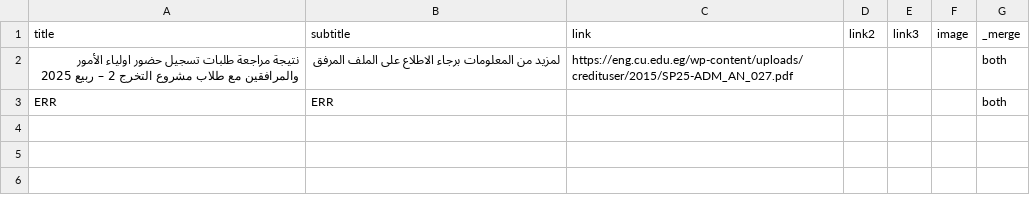
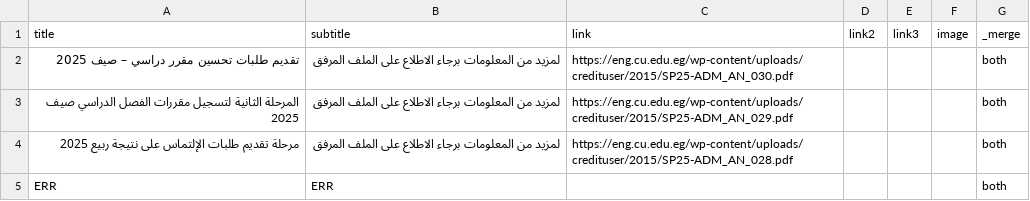
Before and after one commit to yousefwmorsy/cufe-step-updates, a CSV file: difference.csv, drawn as a sheet.

```diff
--- a/difference.csv
+++ b/difference.csv
@@ -1,3 +1,5 @@
 title,subtitle,link,link2,link3,image,_merge
-نتيجة مراجعة طلبات تسجيل حضور اولياء الأمور والمرافقين مع طلاب مشروع التخرج 2 – ربيع 2025,لمزيد من المعلومات برجاء الاطلاع على الملف المرفق,https://eng.cu.edu.eg/wp-content/uploads/credituser/2015/SP25-ADM_AN_027.pdf,,,,both
+تقديم طلبات تحسين مقرر دراسي – صيف 2025,لمزيد من المعلومات برجاء الاطلاع على الملف المرفق,https://eng.cu.edu.eg/wp-content/uploads/credituser/2015/SP25-ADM_AN_030.pdf,,,,both
+المرحلة الثانية لتسجيل مقررات الفصل الدراسي صيف 2025,لمزيد من المعلومات برجاء الاطلاع على الملف المرفق,https://eng.cu.edu.eg/wp-content/uploads/credituser/2015/SP25-ADM_AN_029.pdf,,,,both
+مرحلة تقديم طلبات الإلتماس على نتيجة ربيع 2025,لمزيد من المعلومات برجاء الاطلاع على الملف المرفق,https://eng.cu.edu.eg/wp-content/uploads/credituser/2015/SP25-ADM_AN_028.pdf,,,,both
 ERR,ERR,,,,,both
```
Also changed, not shown: previous_announcement.csv.
